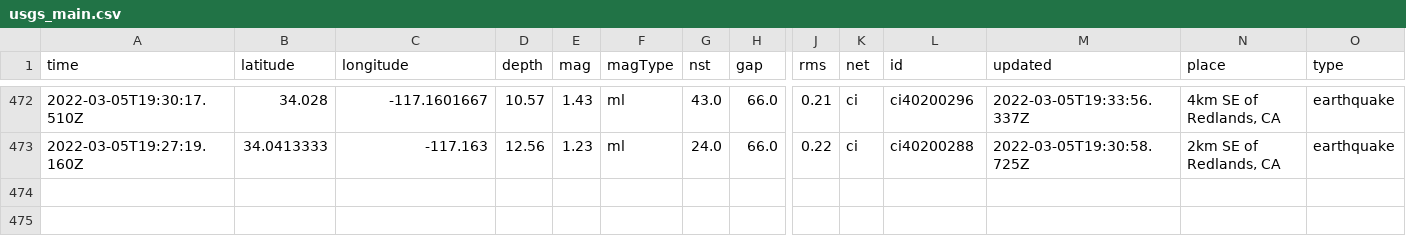
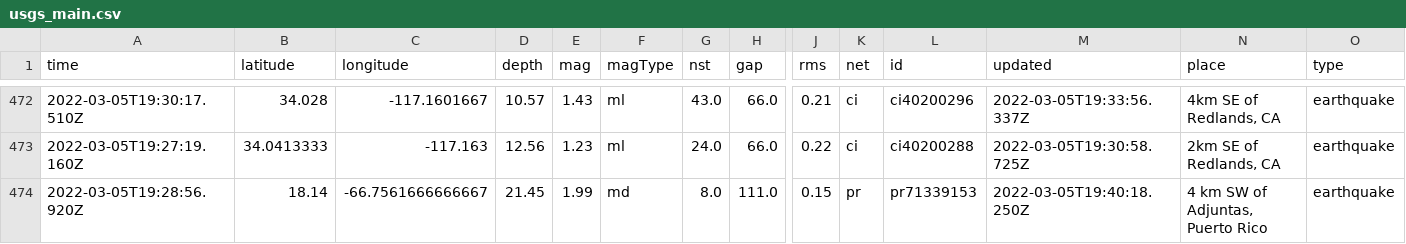
Before and after one commit to johnstont05/nicar22-github-actions, a CSV file: usgs_main.csv, drawn as a sheet; only a part is shown, gaps mark what is left out; rows hold the shown columns only; the diff names each change by its address in the sheet, - before the commit and + after, or states it on an @@ line.

```diff
--- a/usgs_main.csv
+++ b/usgs_main.csv
+row 474: 2022-03-05T19:28:56.920Z | 18.14 | -66.7561666666667 | 21.45 | 1.99 | md | 8.0 | 111.0 | 0.15 | pr | pr71339153 | 2022-03-05T19:40:18.250Z | 4 km SW of Adjuntas, Puerto Rico | earthquake
```
Also changed, not shown: usgs_current.csv.
